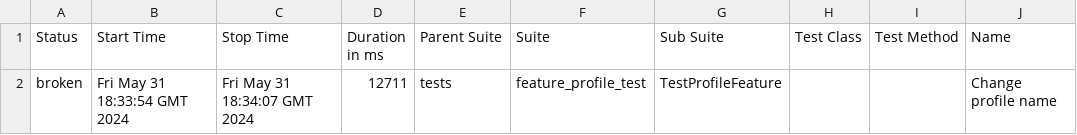
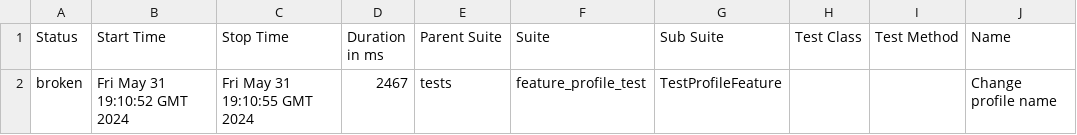
Before and after one commit to rosemqa/CI, a CSV file: data/suites.csv, drawn as a sheet; only a part is shown; the diff names each change by its address in the sheet, - before the commit and + after, or states it on an @@ line.

```diff
--- a/data/suites.csv
+++ b/data/suites.csv
-B2 (Start Time): Fri May 31 18:33:54 GMT 2024
+B2 (Start Time): Fri May 31 19:10:52 GMT 2024
-C2 (Stop Time): Fri May 31 18:34:07 GMT 2024
+C2 (Stop Time): Fri May 31 19:10:55 GMT 2024
-D2 (Duration in ms): 12711
+D2 (Duration in ms): 2467
```
Also changed, not shown: 17 other files.
